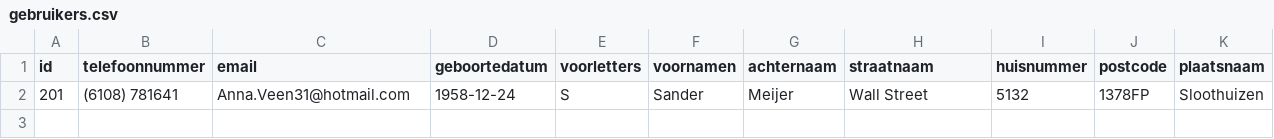
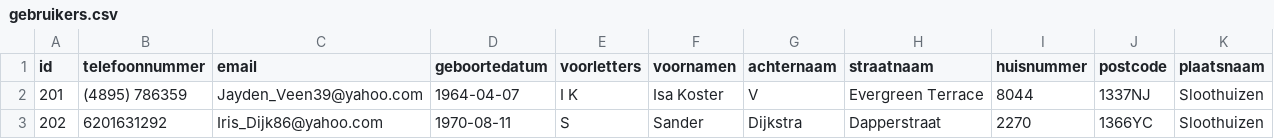
Before and after one commit to frameless/huishoudboekje-nl-design-system-demo, a CSV file: sample_data/data/huishoudboekjeservice/gebruikers.csv, drawn as a sheet.

```diff
--- a/sample_data/data/huishoudboekjeservice/gebruikers.csv
+++ b/sample_data/data/huishoudboekjeservice/gebruikers.csv
@@ -1,2 +1,3 @@
 "id"|"telefoonnummer"|"email"|"geboortedatum"|"voorletters"|"voornamen"|"achternaam"|"straatnaam"|"huisnummer"|"postcode"|"plaatsnaam"
-"201"|"(6108) 781641"|"Anna.Veen31@hotmail.com"|"1958-12-24"|"S"|"Sander"|"Meijer"|"Wall Street"|"5132"|"1378FP"|"Sloothuizen"
+"201"|"(4895) 786359"|"Jayden_Veen39@yahoo.com"|"1964-04-07"|"I K"|"Isa Koster"|"V"|"Evergreen Terrace"|"8044"|"1337NJ"|"Sloothuizen"
+"202"|"6201631292"|"Iris_Dijk86@yahoo.com"|"1970-08-11"|"S"|"Sander"|"Dijkstra"|"Dapperstraat"|"2270"|"1366YC"|"Sloothuizen"
```
Also changed, not shown: sample_data/data/huishoudboekjeservice/afspraken.csv, sample_data/data/huishoudboekjeservice/organisaties.csv, 7 other files.
